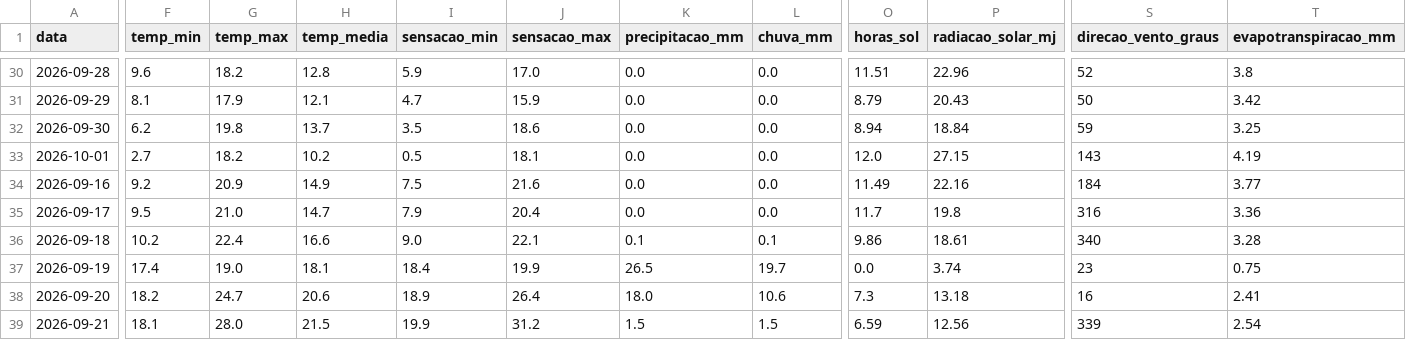
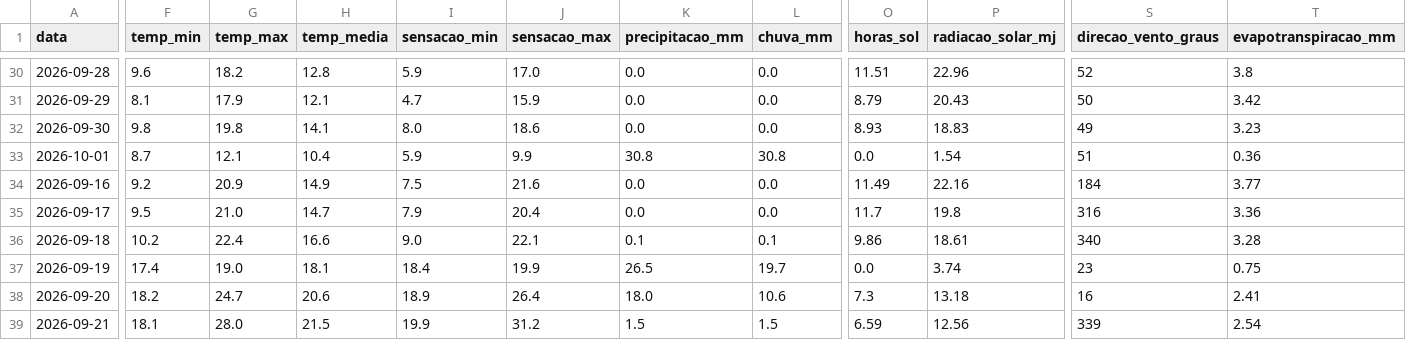
Before and after one commit to augluiz/vcz-site, a CSV file: ceasa_dashboard/dados/clima_sc_previsao.csv, drawn as a sheet; only a part is shown, gaps mark what is left out; the diff covers the shown part only; the diff names each change by its address in the sheet, - before the commit and + after, or states it on an @@ line.

```diff
--- a/ceasa_dashboard/dados/clima_sc_previsao.csv
+++ b/ceasa_dashboard/dados/clima_sc_previsao.csv
-F32 (temp_min): 6.2
+F32 (temp_min): 9.8
-H32 (temp_media): 13.7
+H32 (temp_media): 14.1
-I32 (sensacao_min): 3.5
+I32 (sensacao_min): 8.0
-O32 (horas_sol): 8.94
+O32 (horas_sol): 8.93
-P32 (radiacao_solar_mj): 18.84
+P32 (radiacao_solar_mj): 18.83
-S32 (direcao_vento_graus): 59
+S32 (direcao_vento_graus): 49
-T32 (evapotranspiracao_mm): 3.25
+T32 (evapotranspiracao_mm): 3.23
-F33 (temp_min): 2.7
+F33 (temp_min): 8.7
-G33 (temp_max): 18.2
+G33 (temp_max): 12.1
-H33 (temp_media): 10.2
+H33 (temp_media): 10.4
-I33 (sensacao_min): 0.5
+I33 (sensacao_min): 5.9
-J33 (sensacao_max): 18.1
+J33 (sensacao_max): 9.9
-K33 (precipitacao_mm): 0.0
+K33 (precipitacao_mm): 30.8
-L33 (chuva_mm): 0.0
+L33 (chuva_mm): 30.8
-O33 (horas_sol): 12.0
+O33 (horas_sol): 0.0
-P33 (radiacao_solar_mj): 27.15
+P33 (radiacao_solar_mj): 1.54
-S33 (direcao_vento_graus): 143
+S33 (direcao_vento_graus): 51
-T33 (evapotranspiracao_mm): 4.19
+T33 (evapotranspiracao_mm): 0.36
```
Also changed, not shown: 50 edited cells elsewhere in this file.
